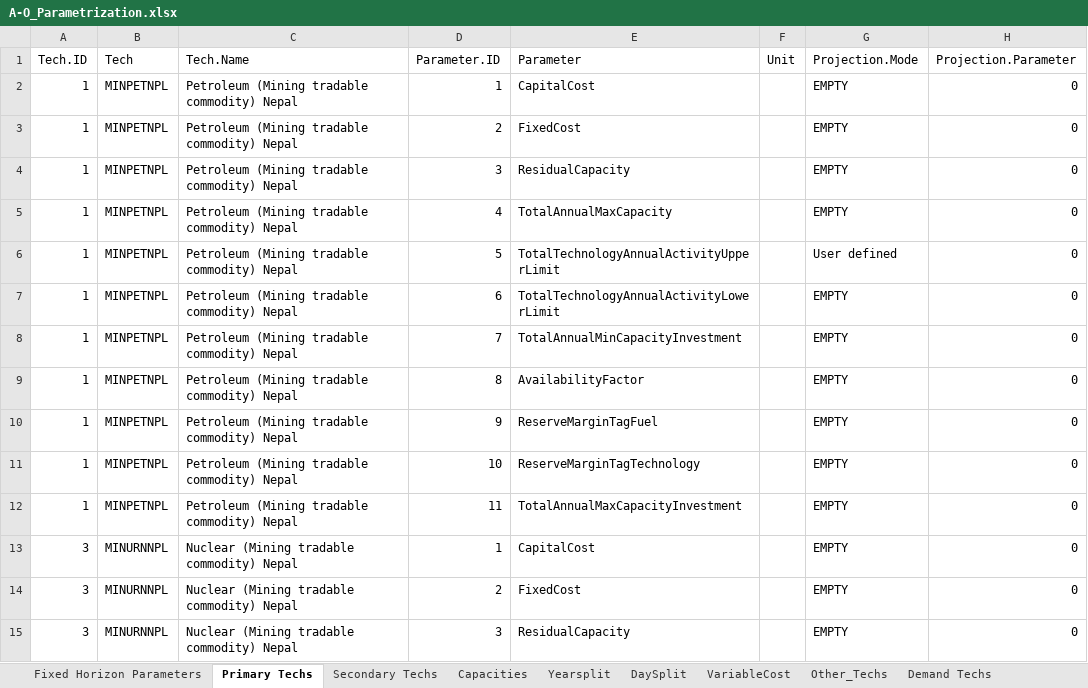
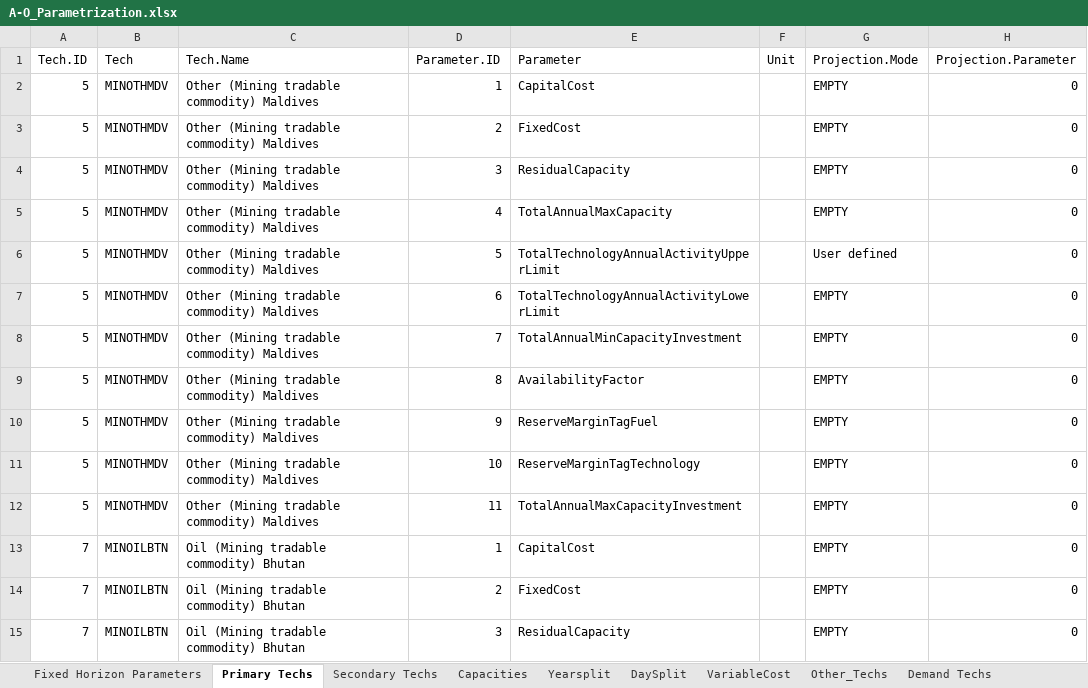
Before and after one commit to Climate-Lead-Group/OSTRAM, an Excel workbook: t1_confection/A1_Outputs/A1_Outputs_BAU/A-O_Parametrization.xlsx, sheet Primary Techs, drawn as a sheet; only a part is shown; values as stored, in another font and other column widths than the file's, no borders; the diff covers the shown part only; the diff names each change by its address in the sheet, - before the commit and + after, or states it on an @@ line.

```diff
--- a/t1_confection/A1_Outputs/A1_Outputs_BAU/A-O_Parametrization.xlsx (sheet Primary Techs)
+++ b/t1_confection/A1_Outputs/A1_Outputs_BAU/A-O_Parametrization.xlsx (sheet Primary Techs)
-A2:A12: 1
+A2:A12: 5
-B2:B12: MINPETNPL
+B2:B12: MINOTHMDV
-C2:C12: Petroleum (Mining tradable commodity) Nepal
+C2:C12: Other (Mining tradable commodity) Maldives
-A13:A15: 3
+A13:A15: 7
-B13:B15: MINURNNPL
+B13:B15: MINOILBTN
-C13:C15: Nuclear (Mining tradable commodity) Nepal
+C13:C15: Oil (Mining tradable commodity) Bhutan
```
Also changed, not shown: 1322 edited cells elsewhere in this sheet, sheet Secondary Techs, t1_confection/A1_Outputs/A1_Outputs_BAU/A-O_AR_Model_Base_Year.xlsx, t1_confection/A1_Outputs/A1_Outputs_BAU/A-O_AR_Projections.xlsx, 26 other files.
